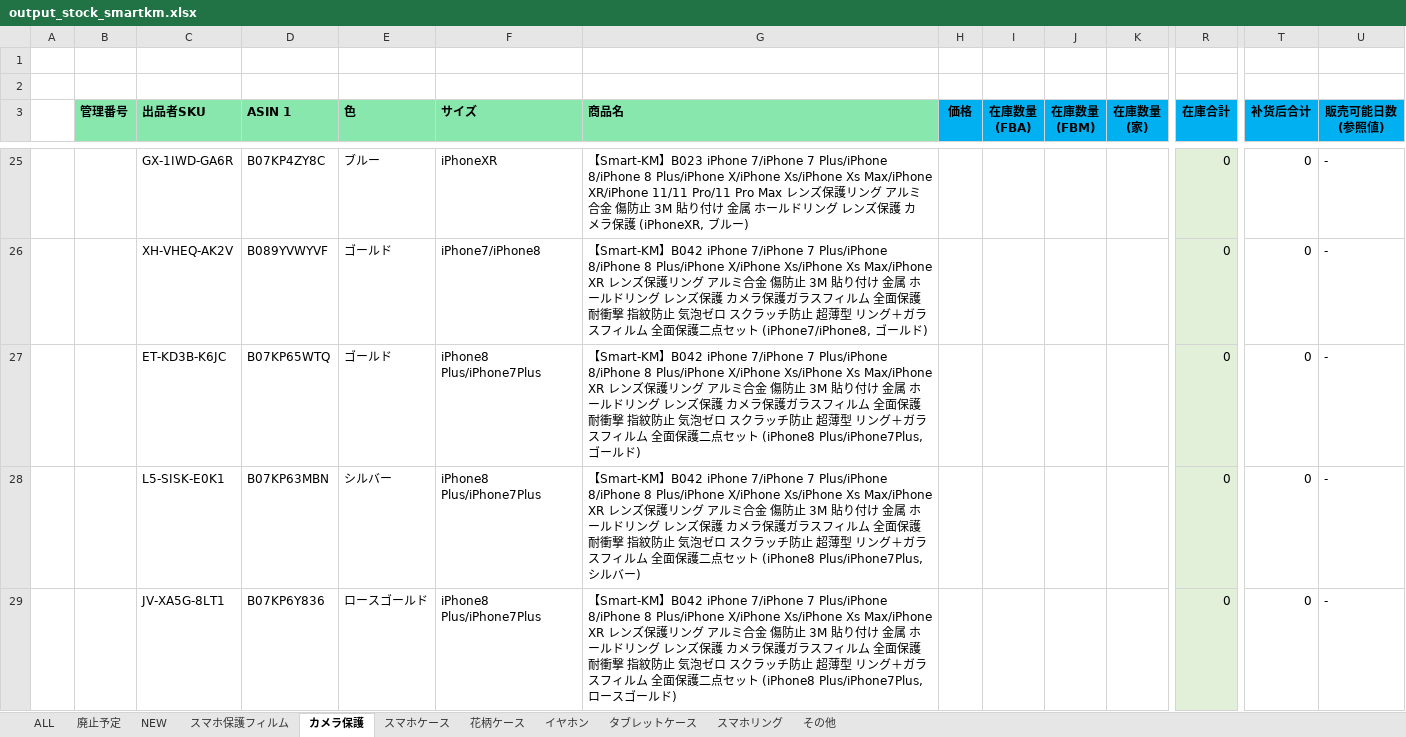
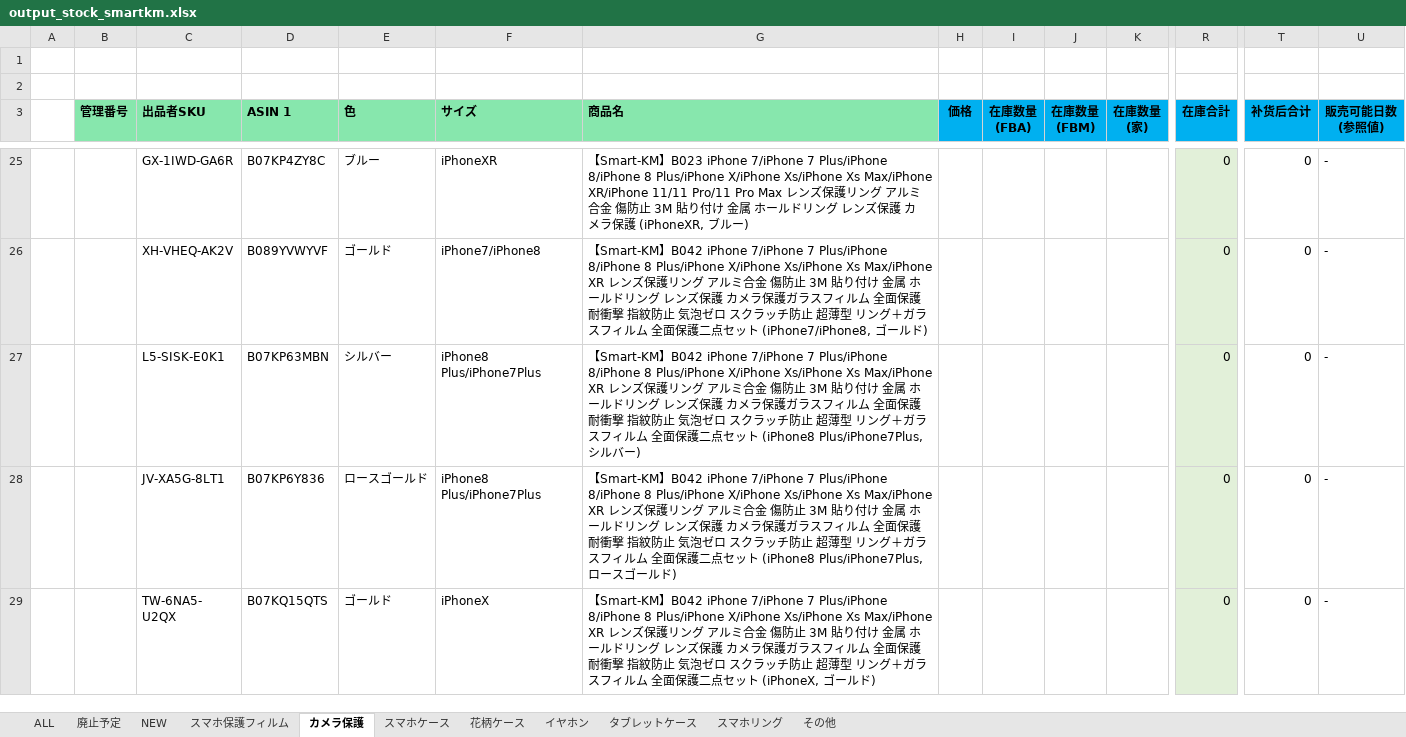
Before and after one commit to brussliu/smartinfo, an Excel workbook: WEB-INF/efw/storage/templates/output_stock_smartkm.xlsx, sheet カメラ保護, drawn as a sheet; only a part is shown, gaps mark what is left out; the shorter side is filled out with more unchanged rows; values as stored, in another font and other column widths than the file's, no borders; conditional formats not drawn; rows hold the shown columns only; the diff covers the shown part only; the diff names each change by its address in the sheet, - before the commit and + after, or states it on an @@ line.

```diff
--- a/WEB-INF/efw/storage/templates/output_stock_smartkm.xlsx (sheet カメラ保護)
+++ b/WEB-INF/efw/storage/templates/output_stock_smartkm.xlsx (sheet カメラ保護)
-row 27:  |  | ET-KD3B-K6JC | B07KP65WTQ | ゴールド | iPhone8 Plus/iPhone7Plus | 【Smart-KM】B042 iPhone 7/iPhone 7 Plus/iPhone 8/iPhone 8 Plus/iPhone X/iPhone Xs/iPhone Xs Max/iPhone XR レンズ保護リング アルミ合金 傷防止 3M 貼り付け 金属 ホールドリング レンズ保護 カメラ保護ガラスフィルム 全面保護 耐衝撃 指紋防止 気泡ゼロ スクラッチ防止 超薄型 リング＋ガラスフィルム 全面保護二点セット (iPhone8 Plus/iPhone7Plus, ゴールド) |  |  |  |  | 0 | 0 | -
```
Also changed, not shown: 2 edited cells elsewhere in this sheet, sheet スマホケース, sheet その他, formulas that keep their value.
